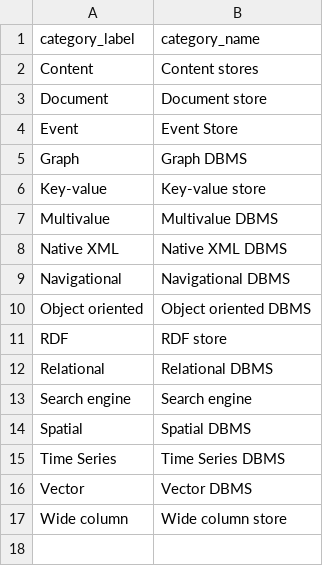
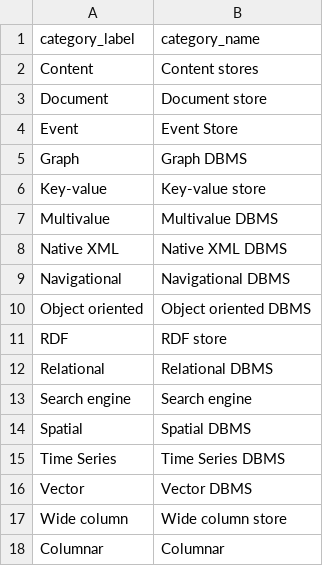
Before and after one commit to birdflyi/db_engines_ranking_table_crawling, a CSV file: data/db_engines_ranking_table_full/category_labels_updated.csv, drawn as a sheet.

Commit message:
Update Data: Update manulabeled data up to 20240731 and update category_labels.csv.

```diff
--- a/data/db_engines_ranking_table_full/category_labels_updated.csv
+++ b/data/db_engines_ranking_table_full/category_labels_updated.csv
@@ -17 +17,2 @@ Vector,Vector DBMS
 Wide column,Wide column store
+Columnar,Columnar
```
Also changed, not shown: data/existing_tagging_info/category_labels.csv, 8 other files.
